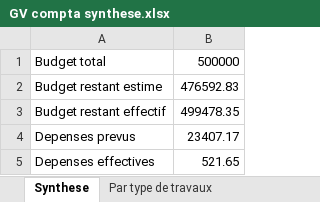
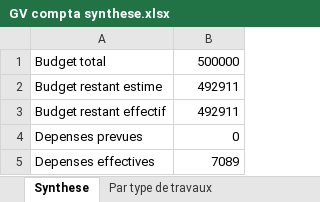
Before and after one commit to milin-fr/gv_compta, an Excel workbook: GV compta synthese.xlsx, sheet Synthese, drawn as a sheet; values as stored, in another font and other column widths than the file's, no borders; removed rows and columns are numbered as before the commit, all else as after; the diff names each change by its address in the sheet, - before the commit and + after, or states it on an @@ line.

```diff
--- a/GV compta synthese.xlsx (sheet Synthese)
+++ b/GV compta synthese.xlsx (sheet Synthese)
-B2: 476592.83
+B2: 492911
-B3: 499478.35
+B3: 492911
-row 4: Depenses prevus | 23407.17
+row 4: Depenses prevues | 0
-B5: 521.65
+B5: 7089
```
Also changed, not shown: sheet Par entreprise, sheet Par type de travaux, GV compta plomberie.xlsx, 11 other files.
